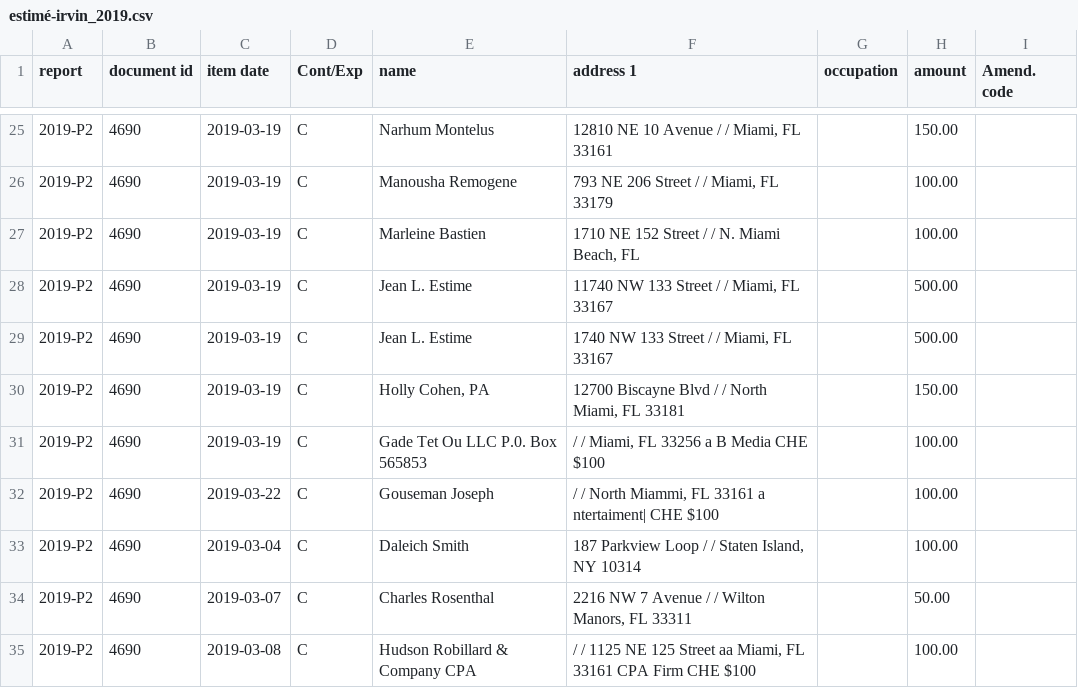
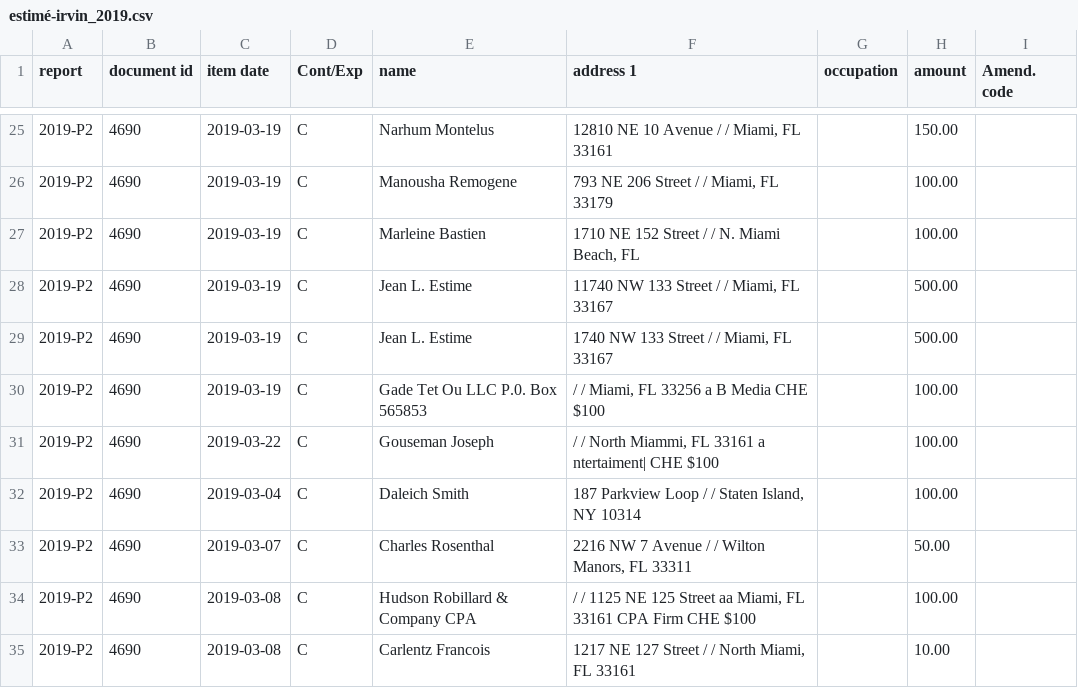
Before and after one commit to Brittybrit/vote-informed, a CSV file: scripts/data/city/northmiami/estimé-irvin_2019.csv, drawn as a sheet; only a part is shown, gaps mark what is left out; the shorter side is filled out with more unchanged rows; the diff names each change by its address in the sheet, - before the commit and + after, or states it on an @@ line.

```diff
--- a/scripts/data/city/northmiami/estimé-irvin_2019.csv
+++ b/scripts/data/city/northmiami/estimé-irvin_2019.csv
-row 30: 2019-P2 | 4690 | 2019-03-19 | C | Holly Cohen, PA | 12700 Biscayne Blvd / / North Miami, FL 33181 |  | 150.00
```
Also changed, not shown: scripts/data/city/northmiami/desulme_2019.csv, scripts/data/city/northmiami/estimé-irvin_2021.csv, 28 other files.
